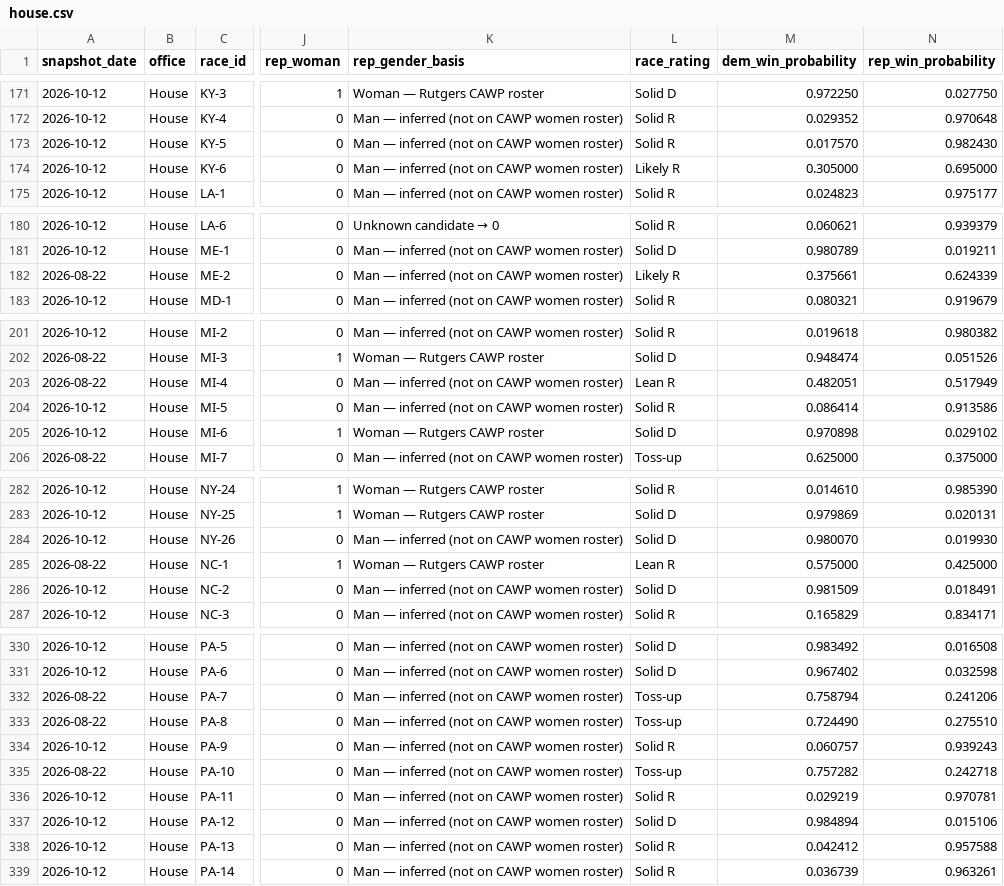
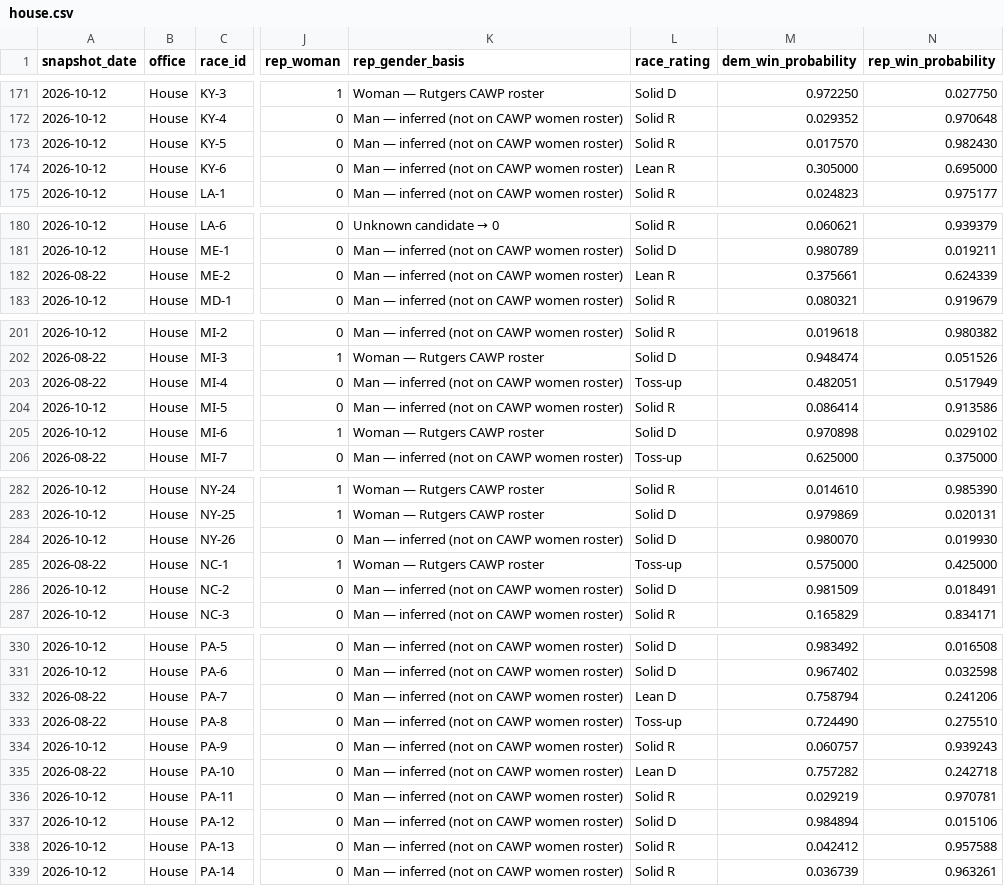
Before and after one commit to etrrosenman/morewomeninoffice, a CSV file: public/data/house.csv, drawn as a sheet; only a part is shown, gaps mark what is left out; the diff covers the shown part only; the diff names each change by its address in the sheet, - before the commit and + after, or states it on an @@ line.

```diff
--- a/public/data/house.csv
+++ b/public/data/house.csv
-L174 (race_rating): Likely R
+L174 (race_rating): Lean R
-L182 (race_rating): Likely R
+L182 (race_rating): Lean R
-L203 (race_rating): Lean R
+L203 (race_rating): Toss-up
-L285 (race_rating): Lean R
+L285 (race_rating): Toss-up
-L332 (race_rating): Toss-up
+L332 (race_rating): Lean D
-L335 (race_rating): Toss-up
+L335 (race_rating): Lean D
```
Also changed, not shown: 12 edited cells elsewhere in this file, public/data/senate.csv.
